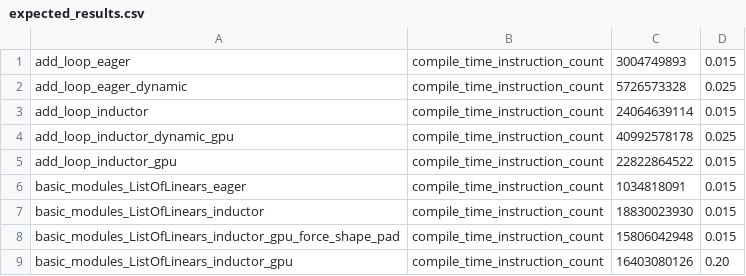
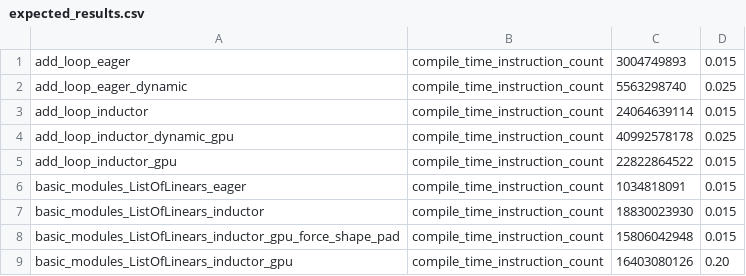
Before and after one commit to kavlal6/pytorch, a CSV file: benchmarks/dynamo/pr_time_benchmarks/expected_results.csv, drawn as a sheet.

```diff
--- a/benchmarks/dynamo/pr_time_benchmarks/expected_results.csv
+++ b/benchmarks/dynamo/pr_time_benchmarks/expected_results.csv
@@ -1,3 +1,3 @@
 add_loop_eager,                compile_time_instruction_count, 3004749893,  0.015
-add_loop_eager_dynamic,        compile_time_instruction_count, 5726573328,  0.025
+add_loop_eager_dynamic,        compile_time_instruction_count, 5563298740,  0.025
 add_loop_inductor,             compile_time_instruction_count, 24064639114, 0.015
```
Also changed, not shown: 3 other files.
